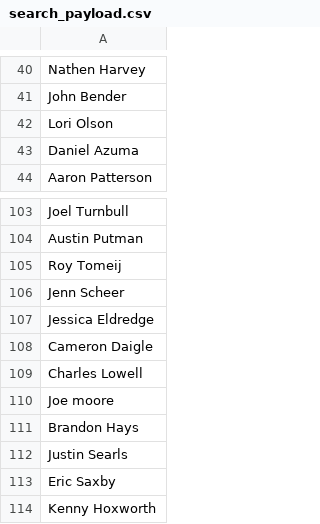
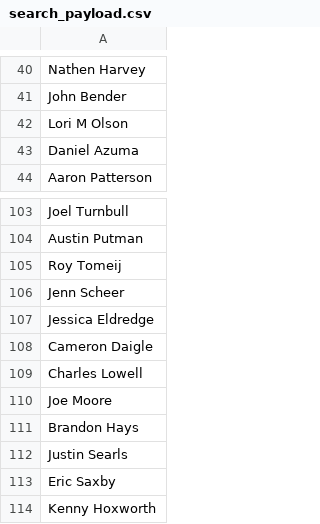
Before and after one commit to adrienpoly/rubyvideo, a CSV file: load_testing/search_payload.csv, drawn as a sheet; only a part is shown, gaps mark what is left out.

Commit message:
Cleanup and unify Speaker data (#211)
* Unify Vipul's name

* Fix case for Joe Moore

* Unity Lori M Olson's name

* Fix Bartosz Bonisławski name

* Unify Eileen M. Uchitelle's

* Unify Maxime Chevalier-Boisvert

* Unify Paolo "Nusco" Perrotta

* Unify Rafael Mendonça França

* Unify Kevin Newton

* Unify Carmen Huidobro

* Unify Pilar Andrea Huidobro Peltier

```diff
--- a/load_testing/search_payload.csv
+++ b/load_testing/search_payload.csv
@@ -41,3 +41,3 @@ Nathen Harvey
 John Bender
-Lori Olson
+Lori M Olson
 Daniel Azuma
@@ -109,3 +109,3 @@ Cameron Daigle
 Charles Lowell
-Joe moore
+Joe Moore
 Brandon Hays
```
Also changed, not shown: 31 other files.
